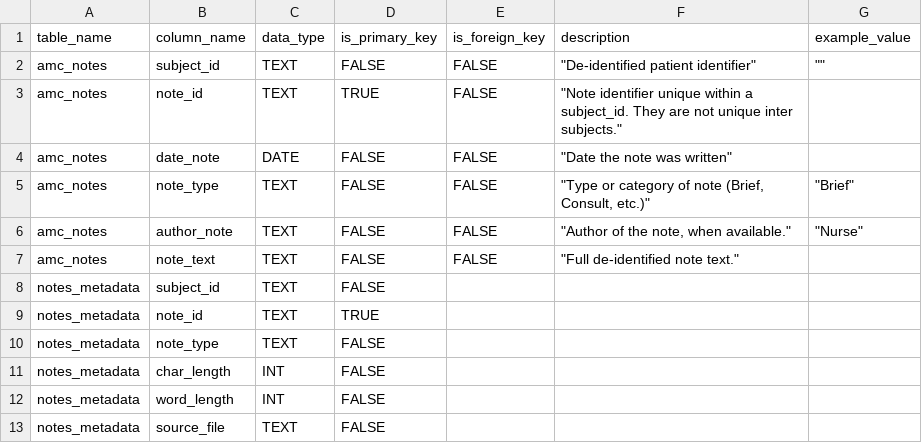
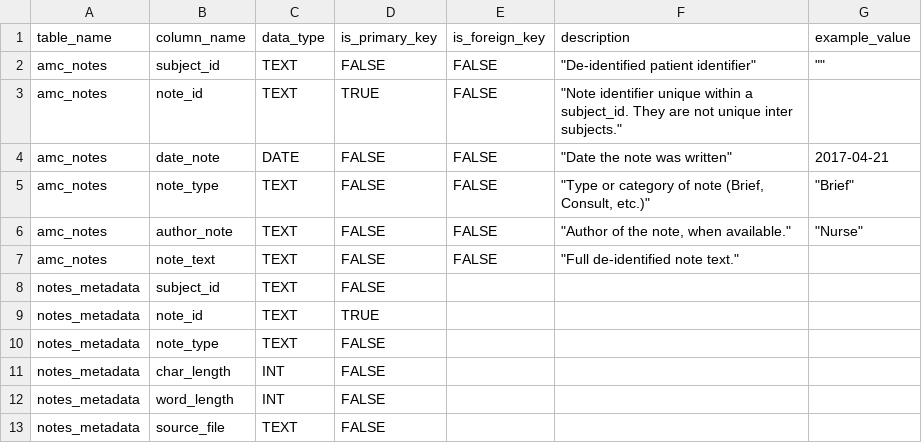
Before and after one commit to nlp4health-lab/amsterdam-umc-data-tools, a CSV file: docs/data_dictionary.csv, drawn as a sheet.

Commit message:
New modifications data dictionary

```diff
--- a/docs/data_dictionary.csv
+++ b/docs/data_dictionary.csv
@@ -3,3 +3,3 @@ amc_notes,subject_id,TEXT,FALSE,FALSE,"""De-identified patient identifier""","""
 amc_notes,note_id,TEXT,TRUE,FALSE,"""Note identifier unique within a subject_id. They are not unique inter subjects.""",
-amc_notes,date_note,DATE,FALSE,FALSE,"""Date the note was written""",
+amc_notes,date_note,DATE,FALSE,FALSE,"""Date the note was written""", 2017-04-21
 amc_notes,note_type,TEXT,FALSE,FALSE,"""Type or category of note (Brief, Consult, etc.)""","""Brief"""
```
